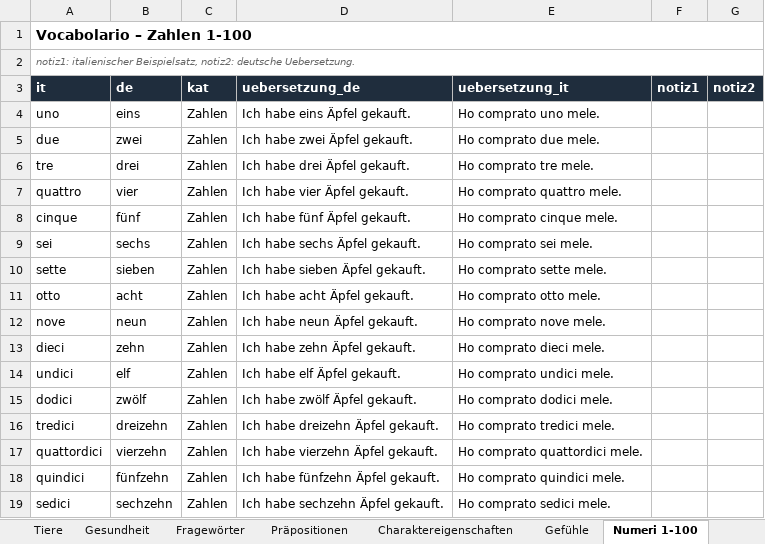
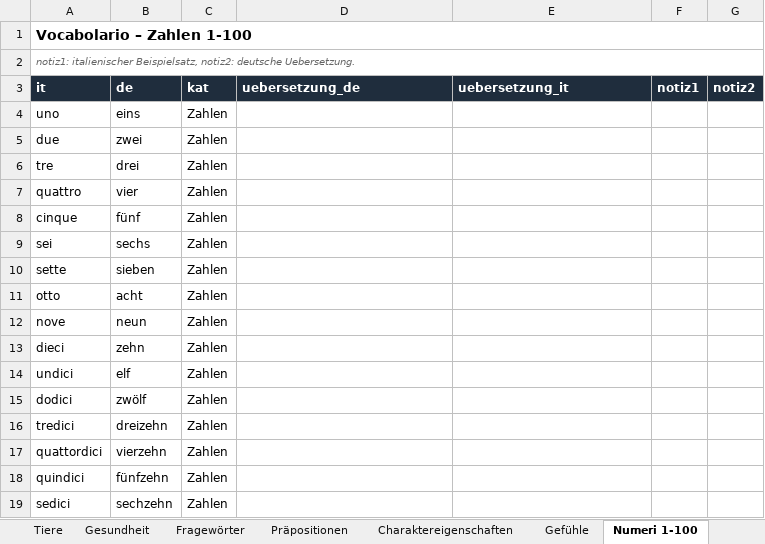
Before and after one commit to CB-OS1/vocabolario_test, an Excel workbook: vocabolario_V2.1.xlsx, sheet Numeri 1-100, drawn as a sheet; only a part is shown; values as stored, in another font and other column widths than the file's, no borders; the diff covers the shown part only; the diff names each change by its address in the sheet, - before the commit and + after, or states it on an @@ line.

```diff
--- a/vocabolario_V2.1.xlsx (sheet Numeri 1-100)
+++ b/vocabolario_V2.1.xlsx (sheet Numeri 1-100)
-D4 (uebersetzung_de): Ich habe eins Äpfel gekauft.
+D4 (uebersetzung_de): (empty)
-E4 (uebersetzung_it): Ho comprato uno mele.
+E4 (uebersetzung_it): (empty)
-D5 (uebersetzung_de): Ich habe zwei Äpfel gekauft.
+D5 (uebersetzung_de): (empty)
-E5 (uebersetzung_it): Ho comprato due mele.
+E5 (uebersetzung_it): (empty)
-D6 (uebersetzung_de): Ich habe drei Äpfel gekauft.
+D6 (uebersetzung_de): (empty)
-E6 (uebersetzung_it): Ho comprato tre mele.
+E6 (uebersetzung_it): (empty)
-D7 (uebersetzung_de): Ich habe vier Äpfel gekauft.
+D7 (uebersetzung_de): (empty)
-E7 (uebersetzung_it): Ho comprato quattro mele.
+E7 (uebersetzung_it): (empty)
-D8 (uebersetzung_de): Ich habe fünf Äpfel gekauft.
+D8 (uebersetzung_de): (empty)
-E8 (uebersetzung_it): Ho comprato cinque mele.
+E8 (uebersetzung_it): (empty)
-D9 (uebersetzung_de): Ich habe sechs Äpfel gekauft.
+D9 (uebersetzung_de): (empty)
-E9 (uebersetzung_it): Ho comprato sei mele.
+E9 (uebersetzung_it): (empty)
-D10 (uebersetzung_de): Ich habe sieben Äpfel gekauft.
+D10 (uebersetzung_de): (empty)
-E10 (uebersetzung_it): Ho comprato sette mele.
+E10 (uebersetzung_it): (empty)
-D11 (uebersetzung_de): Ich habe acht Äpfel gekauft.
+D11 (uebersetzung_de): (empty)
-E11 (uebersetzung_it): Ho comprato otto mele.
+E11 (uebersetzung_it): (empty)
-D12 (uebersetzung_de): Ich habe neun Äpfel gekauft.
+D12 (uebersetzung_de): (empty)
-E12 (uebersetzung_it): Ho comprato nove mele.
+E12 (uebersetzung_it): (empty)
-D13 (uebersetzung_de): Ich habe zehn Äpfel gekauft.
+D13 (uebersetzung_de): (empty)
-E13 (uebersetzung_it): Ho comprato dieci mele.
+E13 (uebersetzung_it): (empty)
-D14 (uebersetzung_de): Ich habe elf Äpfel gekauft.
+D14 (uebersetzung_de): (empty)
-E14 (uebersetzung_it): Ho comprato undici mele.
+E14 (uebersetzung_it): (empty)
-D15 (uebersetzung_de): Ich habe zwölf Äpfel gekauft.
+D15 (uebersetzung_de): (empty)
-E15 (uebersetzung_it): Ho comprato dodici mele.
+E15 (uebersetzung_it): (empty)
-D16 (uebersetzung_de): Ich habe dreizehn Äpfel gekauft.
+D16 (uebersetzung_de): (empty)
-E16 (uebersetzung_it): Ho comprato tredici mele.
+E16 (uebersetzung_it): (empty)
-D17 (uebersetzung_de): Ich habe vierzehn Äpfel gekauft.
+D17 (uebersetzung_de): (empty)
-E17 (uebersetzung_it): Ho comprato quattordici mele.
+E17 (uebersetzung_it): (empty)
-D18 (uebersetzung_de): Ich habe fünfzehn Äpfel gekauft.
+D18 (uebersetzung_de): (empty)
-E18 (uebersetzung_it): Ho comprato quindici mele.
+E18 (uebersetzung_it): (empty)
-D19 (uebersetzung_de): Ich habe sechzehn Äpfel gekauft.
+D19 (uebersetzung_de): (empty)
-E19 (uebersetzung_it): Ho comprato sedici mele.
+E19 (uebersetzung_it): (empty)
```
Also changed, not shown: 24 edited cells elsewhere in this sheet, sheet Avverbi di frequenza, other sheet tabs, 1 other file.
